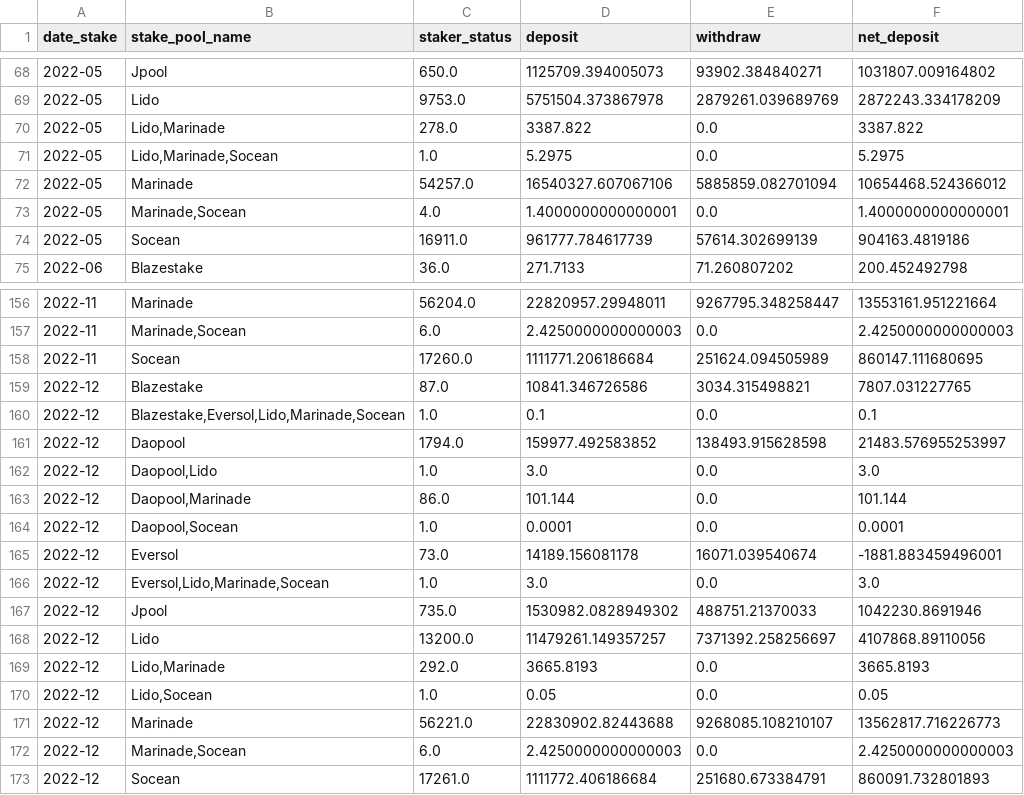
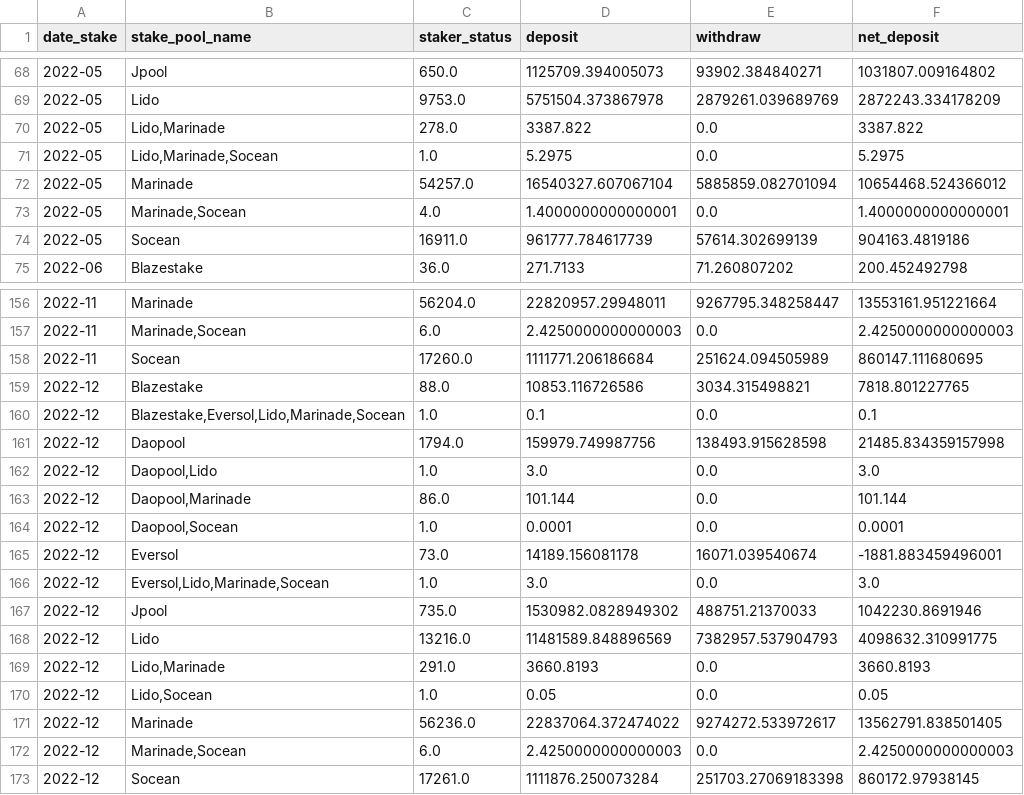
Before and after one commit to h4wk10/solana-staking-pool, a CSV file: data/scp.csv, drawn as a sheet; only a part is shown, gaps mark what is left out.

Commit message:
filter page 2
market share staker
total unique staker
and page 2 can filter

```diff
--- a/data/scp.csv
+++ b/data/scp.csv
@@ -71,3 +71,3 @@ date_stake,stake_pool_name,staker_status,deposit,withdraw,net_deposit
 2022-05,"Lido,Marinade,Socean",1.0,5.2975,0.0,5.2975
-2022-05,Marinade,54257.0,16540327.607067106,5885859.082701094,10654468.524366012
+2022-05,Marinade,54257.0,16540327.607067104,5885859.082701094,10654468.524366012
 2022-05,"Marinade,Socean",4.0,1.4000000000000001,0.0,1.4000000000000001
@@ -158,5 +158,5 @@ date_stake,stake_pool_name,staker_status,deposit,withdraw,net_deposit
 2022-11,Socean,17260.0,1111771.206186684,251624.094505989,860147.111680695
-2022-12,Blazestake,87.0,10841.346726586,3034.315498821,7807.031227765
+2022-12,Blazestake,88.0,10853.116726586,3034.315498821,7818.801227765
 2022-12,"Blazestake,Eversol,Lido,Marinade,Socean",1.0,0.1,0.0,0.1
-2022-12,Daopool,1794.0,159977.492583852,138493.915628598,21483.576955253997
+2022-12,Daopool,1794.0,159979.749987756,138493.915628598,21485.834359157998
 2022-12,"Daopool,Lido",1.0,3.0,0.0,3.0
@@ -167,7 +167,7 @@ date_stake,stake_pool_name,staker_status,deposit,withdraw,net_deposit
 2022-12,Jpool,735.0,1530982.0828949302,488751.21370033,1042230.8691946
-2022-12,Lido,13200.0,11479261.149357257,7371392.258256697,4107868.89110056
-2022-12,"Lido,Marinade",292.0,3665.8193,0.0,3665.8193
+2022-12,Lido,13216.0,11481589.848896569,7382957.537904793,4098632.310991775
+2022-12,"Lido,Marinade",291.0,3660.8193,0.0,3660.8193
 2022-12,"Lido,Socean",1.0,0.05,0.0,0.05
-2022-12,Marinade,56221.0,22830902.82443688,9268085.108210107,13562817.716226773
+2022-12,Marinade,56236.0,22837064.372474022,9274272.533972617,13562791.838501405
 2022-12,"Marinade,Socean",6.0,2.4250000000000003,0.0,2.4250000000000003
-2022-12,Socean,17261.0,1111772.406186684,251680.673384791,860091.732801893
+2022-12,Socean,17261.0,1111876.250073284,251703.27069183398,860172.97938145
```
Also changed, not shown: data/sc.csv, 1 other file.
